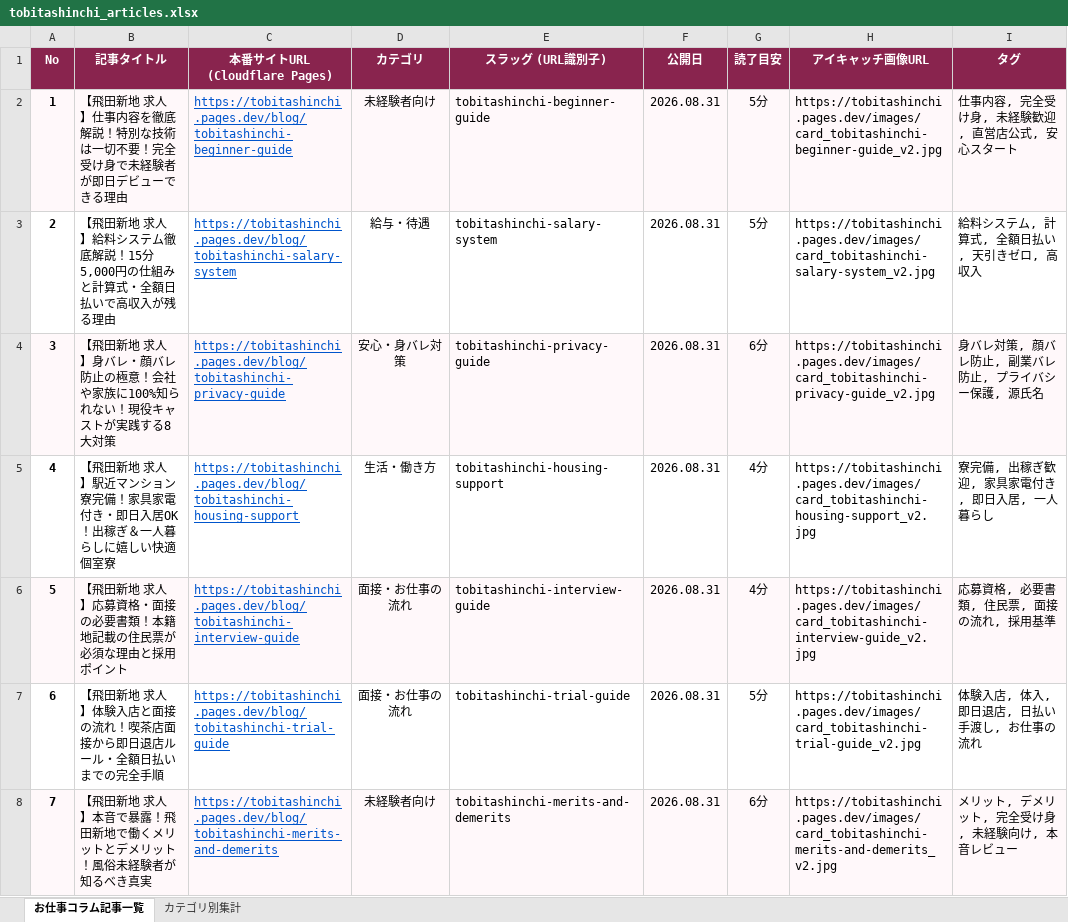
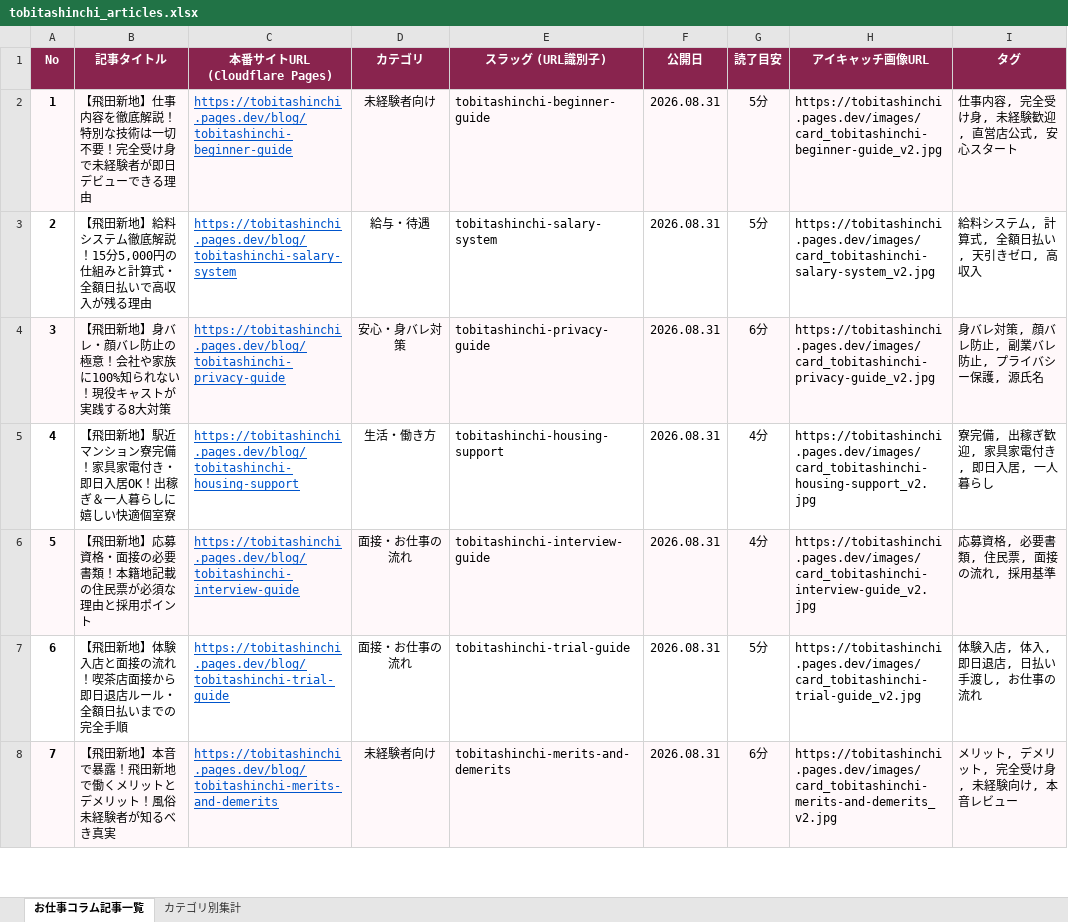
Before and after one commit to shinky0924-wq/tobitashinchi, an Excel workbook: public/tobitashinchi_articles.xlsx, sheet お仕事コラム記事一覧, drawn as a sheet; only a part is shown; values as stored, in another font and other column widths than the file's, no borders; the diff covers the shown part only; the diff names each change by its address in the sheet, - before the commit and + after, or states it on an @@ line.

Commit message:
refactor(blog): change all article title prefixes from 【飛田新地 求人】 to 【飛田新地】

```diff
--- a/public/tobitashinchi_articles.xlsx (sheet お仕事コラム記事一覧)
+++ b/public/tobitashinchi_articles.xlsx (sheet お仕事コラム記事一覧)
-B2 (記事タイトル): …飛田新地 求人】仕事内…
+B2 (記事タイトル): …飛田新地】仕事内…
-B3 (記事タイトル): …飛田新地 求人】給料シ…
+B3 (記事タイトル): …飛田新地】給料シ…
-B4 (記事タイトル): …飛田新地 求人】身バレ…
+B4 (記事タイトル): …飛田新地】身バレ…
-B5 (記事タイトル): …飛田新地 求人】駅近マ…
+B5 (記事タイトル): …飛田新地】駅近マ…
-B6 (記事タイトル): 【飛田新地 求人】応募資格・面接の必要書類！本籍地記載の住民票が必須な理由と採用ポイント
+B6 (記事タイトル): 【飛田新地】応募資格・面接の必要書類！本籍地記載の住民票が必須な理由と採用ポイント
-B7 (記事タイトル): …飛田新地 求人】体験入…
+B7 (記事タイトル): …飛田新地】体験入…
-B8 (記事タイトル): 【飛田新地 求人】本音で暴露！飛田新地で働くメリットとデメリット！風俗未経験者が知るべき真実
+B8 (記事タイトル): 【飛田新地】本音で暴露！飛田新地で働くメリットとデメリット！風俗未経験者が知るべき真実
```
Also changed, not shown: 93 edited cells elsewhere in this sheet, public/飛田新地求人_お仕事コラム記事一覧.xlsx, 5 other files.
